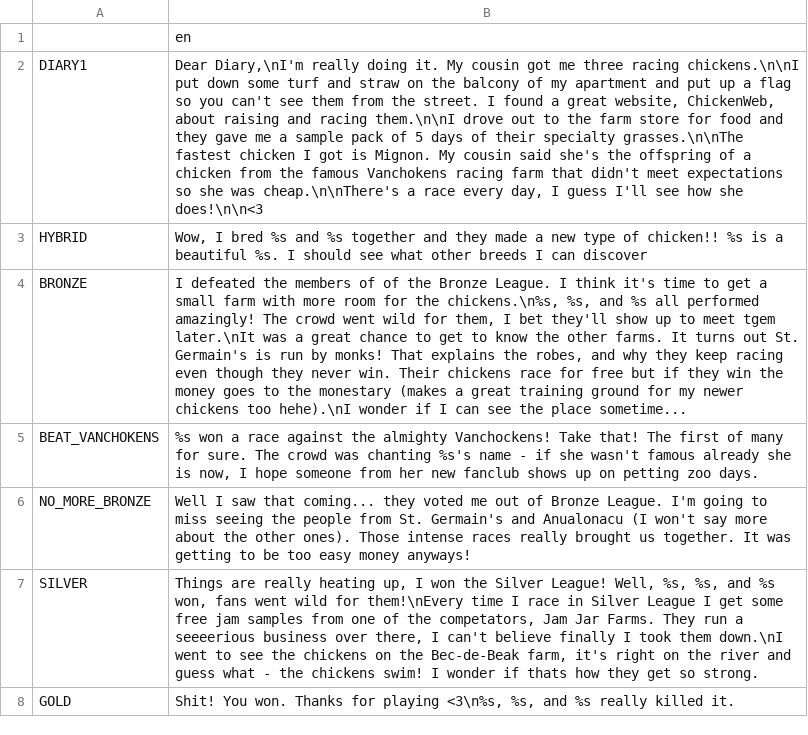
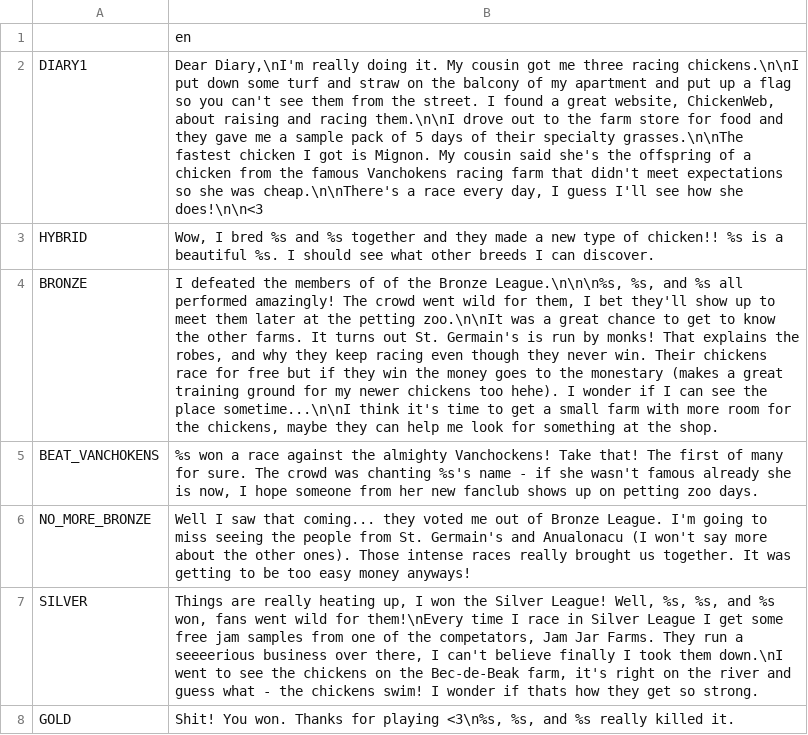
Before and after one commit to RoxT/Mignon, a CSV file: Project/Journal/event_dialog.csv, drawn as a sheet; the diff names each change by its address in the sheet, - before the commit and + after, or states it on an @@ line.

Commit message:
Diary has Bronze

```diff
--- a/Project/Journal/event_dialog.csv
+++ b/Project/Journal/event_dialog.csv
-B3: …I can discover
+B3: …I can discover.
-B4: …the Bronze League. I think it's time to get a small farm with more room for the chickens.\n%s, %s, and %s all performed amazingly! The crowd went wild for them, I bet they'll show up to meet tgem later.\nIt was a great chance to get to know the other farms. It turns out St. Germain's is run by monks! That explains the robes, and why they keep racing even though they never win. Their chickens race for free but if they win the money goes to the monestary (makes a great training ground for my newer chickens too hehe).\nI wonder if I can see the place sometime...
+B4: …the Bronze League.\n\n\n%s, %s, and %s all performed amazingly! The crowd went wild for them, I bet they'll show up to meet them later at the petting zoo.\n\nIt was a great chance to get to know the other farms. It turns out St. Germain's is run by monks! That explains the robes, and why they keep racing even though they never win. Their chickens race for free but if they win the money goes to the monestary (makes a great training ground for my newer chickens too hehe). I wonder if I can see the place sometime...\n\nI think it's time to get a small farm with more room for the chickens, maybe they can help me look for something at the shop.
```
Also changed, not shown: 7 other files.
